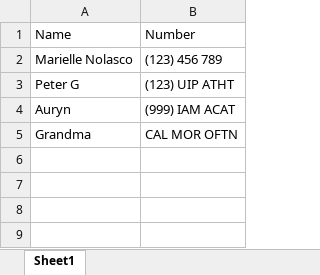
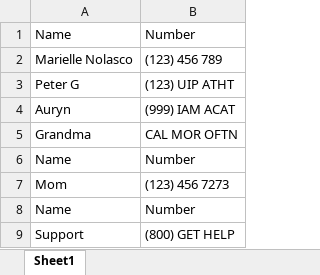
Before and after one commit to 230206-UiPath-BNYM/Trainer-Code, an Excel workbook: Week-2/Excel Adventures/Demo.xlsx, sheet Sheet1, drawn as a sheet; values as stored, in another font and other column widths than the file's, no borders; the diff names each change by its address in the sheet, - before the commit and + after, or states it on an @@ line.

Commit message:
Excel package

```diff
--- a/Week-2/Excel Adventures/Demo.xlsx (sheet Sheet1)
+++ b/Week-2/Excel Adventures/Demo.xlsx (sheet Sheet1)
+row 6: Name | Number
+row 7: Mom | (123) 456 7273
+row 8: Name | Number
+row 9: Support | (800) GET HELP
```
Also changed, not shown: 2 other files.
